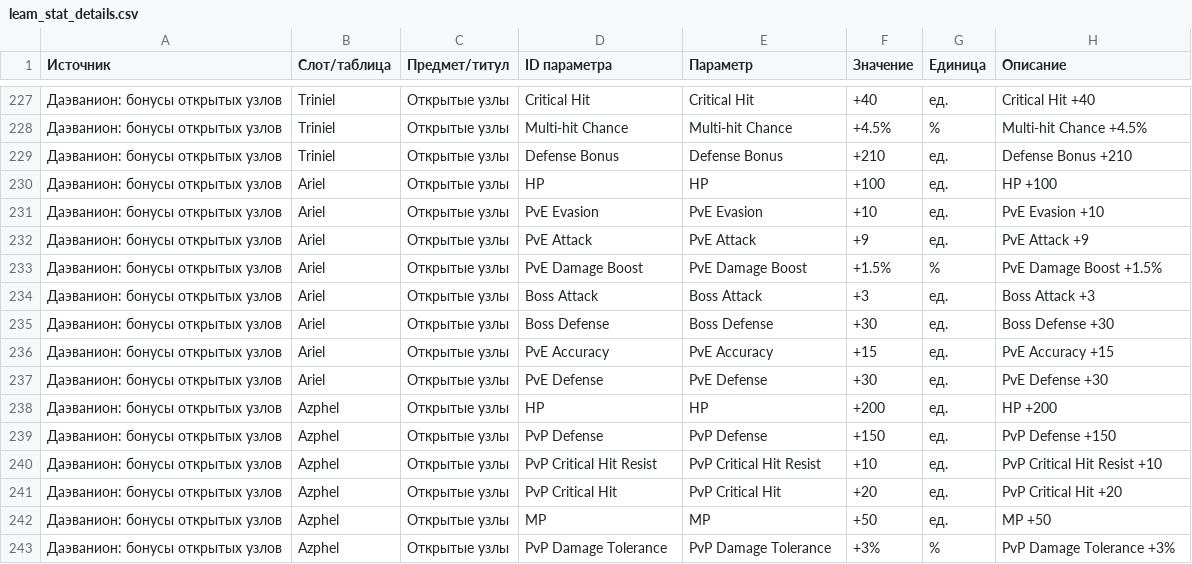
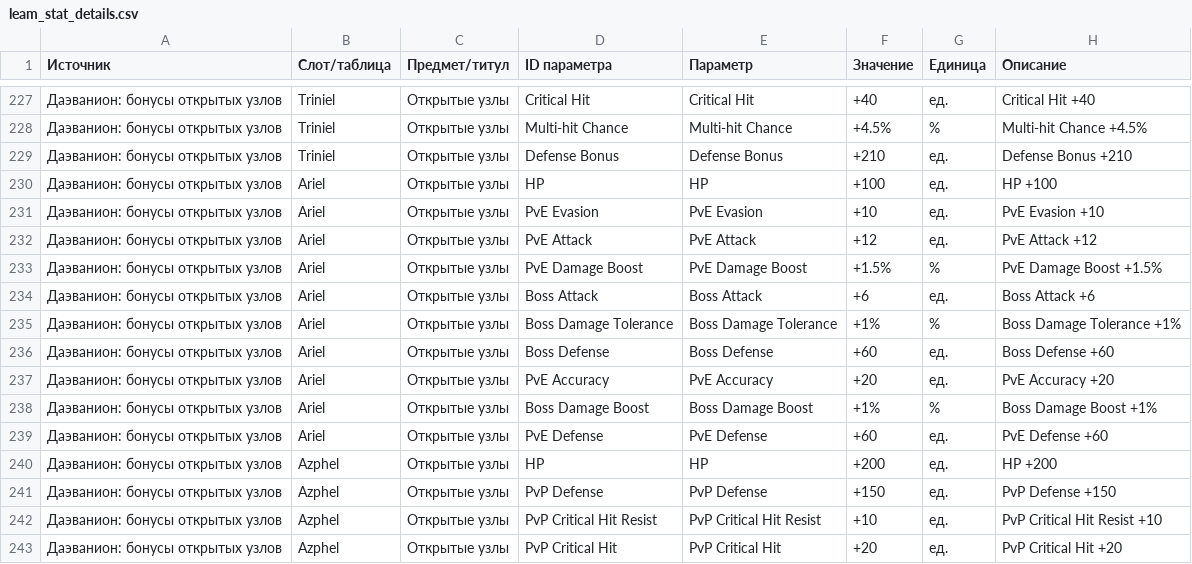
Before and after one commit to bdmwoosa777-coder/leamstat, a CSV file: data/leam_stat_details.csv, drawn as a sheet; only a part is shown, gaps mark what is left out; the shorter side is filled out with more unchanged rows.

```diff
--- a/data/leam_stat_details.csv
+++ b/data/leam_stat_details.csv
@@ -231,8 +231,10 @@
 Даэванион: бонусы открытых узлов;Ariel;Открытые узлы;PvE Evasion;PvE Evasion;+10;ед.;PvE Evasion +10
-Даэванион: бонусы открытых узлов;Ariel;Открытые узлы;PvE Attack;PvE Attack;+9;ед.;PvE Attack +9
+Даэванион: бонусы открытых узлов;Ariel;Открытые узлы;PvE Attack;PvE Attack;+12;ед.;PvE Attack +12
 Даэванион: бонусы открытых узлов;Ariel;Открытые узлы;PvE Damage Boost;PvE Damage Boost;+1.5%;%;PvE Damage Boost +1.5%
-Даэванион: бонусы открытых узлов;Ariel;Открытые узлы;Boss Attack;Boss Attack;+3;ед.;Boss Attack +3
-Даэванион: бонусы открытых узлов;Ariel;Открытые узлы;Boss Defense;Boss Defense;+30;ед.;Boss Defense +30
-Даэванион: бонусы открытых узлов;Ariel;Открытые узлы;PvE Accuracy;PvE Accuracy;+15;ед.;PvE Accuracy +15
-Даэванион: бонусы открытых узлов;Ariel;Открытые узлы;PvE Defense;PvE Defense;+30;ед.;PvE Defense +30
+Даэванион: бонусы открытых узлов;Ariel;Открытые узлы;Boss Attack;Boss Attack;+6;ед.;Boss Attack +6
+Даэванион: бонусы открытых узлов;Ariel;Открытые узлы;Boss Damage Tolerance;Boss Damage Tolerance;+1%;%;Boss Damage Tolerance +1%
+Даэванион: бонусы открытых узлов;Ariel;Открытые узлы;Boss Defense;Boss Defense;+60;ед.;Boss Defense +60
+Даэванион: бонусы открытых узлов;Ariel;Открытые узлы;PvE Accuracy;PvE Accuracy;+20;ед.;PvE Accuracy +20
+Даэванион: бонусы открытых узлов;Ariel;Открытые узлы;Boss Damage Boost;Boss Damage Boost;+1%;%;Boss Damage Boost +1%
+Даэванион: бонусы открытых узлов;Ariel;Открытые узлы;PvE Defense;PvE Defense;+60;ед.;PvE Defense +60
 Даэванион: бонусы открытых узлов;Azphel;Открытые узлы;HP;HP;+200;ед.;HP +200
```
Also changed, not shown: data/leam_stats.csv, 5 other files.
